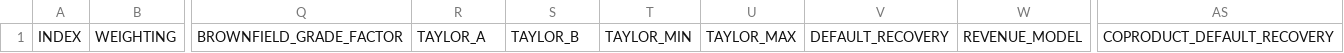
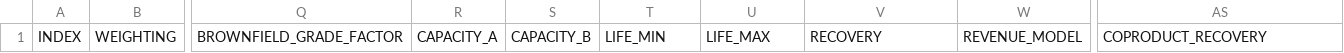
Before and after one commit to sanorthey/pemmss, a CSV file: input_files/input_exploration_production_factors.csv, drawn as a sheet; only a part is shown, gaps mark what is left out; the diff names each change by its address in the sheet, - before the commit and + after, or states it on an @@ line.

Commit message:
Breaking Change - Input file headers modified - production capacity, mine life and recovery
Changed production capacity and mine life headers in input files to improve clarity. Modified recovery headers as a minor cleanup. This is a breaking change.

input_files/input_exploration_production_factors.csv
 - TAYLOR_A to CAPACITY_A
 - TAYLOR_B to CAPACITY_B
 - TAYLOR_MIN to LIFE_MIN and modified description
 - TAYLOR_MAX to LIFE_MAX and modified description
 - DEFAULT_RECOVERY to RECOVERY
 - COPRODUCT_DEFAULT_RECOVERY to COPRODUCT_RECOVERY

input_files_examples/input_exploration_production_factors.csv
 - Updated example file with new headers

Refactored f['taylor_a'] to f['capacity_a']
- deposit.resource_discovery()
- file_import.import_projects()
- file_import.import_exploration_production_factors()

Refactored f['taylor_b'] to f['capacity_b']
- deposit.resource_discovery()
- file_import.import_projects()
- file_import.import_exploration_production_factors()

Refactored f['taylor_min'] to f['life_min']
- deposit.resource_discovery()
- file_import.import_projects()
- file_import.import_exploration_production_factors()

Refactored f['taylor_max'] to f['life_max']
- deposit.resource_discovery()
- file_import.import_projects()
- file_import.import_exploration_production_factors()

Refactored f['default_recovery'] to f['recovery'] in:
- deposit.resource_discovery()
- file_import.import_projects()
- file_import.import_project_coproducts()
- file_import.import_exploration_production_factors()

Refactored f['coproduct_default_recovery'] to f['coproduct_recovery'] in:
- deposit.resource_discovery()
- file_import.import_project_coproducts()
- file_import.import_exploration_production_factors()

```diff
--- a/input_files/input_exploration_production_factors.csv
+++ b/input_files/input_exploration_production_factors.csv
-R1: TAYLOR_A
+R1: CAPACITY_A
-S1: TAYLOR_B
+S1: CAPACITY_B
-T1: TAYLOR_MIN
+T1: LIFE_MIN
-U1: TAYLOR_MAX
+U1: LIFE_MAX
-V1: DEFAULT_RECOVERY
+V1: RECOVERY
-AS1: COPRODUCT_DEFAULT_RECOVERY
+AS1: COPRODUCT_RECOVERY
```
Also changed, not shown: input_files_examples/input_exploration_production_factors.csv, 2 other files.
